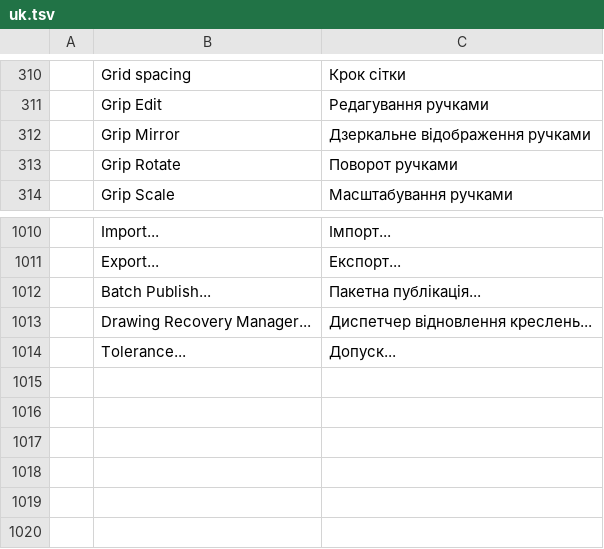
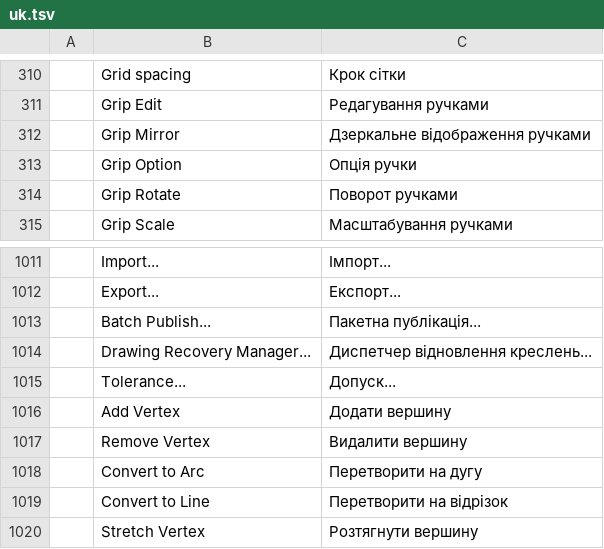
Before and after one commit to 0x-fork/cadcraft, a TSV file: crates/ui-egui/src/i18n/uk.tsv, drawn as a sheet; only a part is shown, gaps mark what is left out; the diff names each change by its address in the sheet, - before the commit and + after, or states it on an @@ line.

```diff
--- a/crates/ui-egui/src/i18n/uk.tsv
+++ b/crates/ui-egui/src/i18n/uk.tsv
+row 313:  | Grip Option | Опція ручки
+row 1016:  | Add Vertex | Додати вершину
+row 1017:  | Remove Vertex | Видалити вершину
+row 1018:  | Convert to Arc | Перетворити на дугу
+row 1019:  | Convert to Line | Перетворити на відрізок
+row 1020:  | Stretch Vertex | Розтягнути вершину
```
Also changed, not shown: 5 other files.
